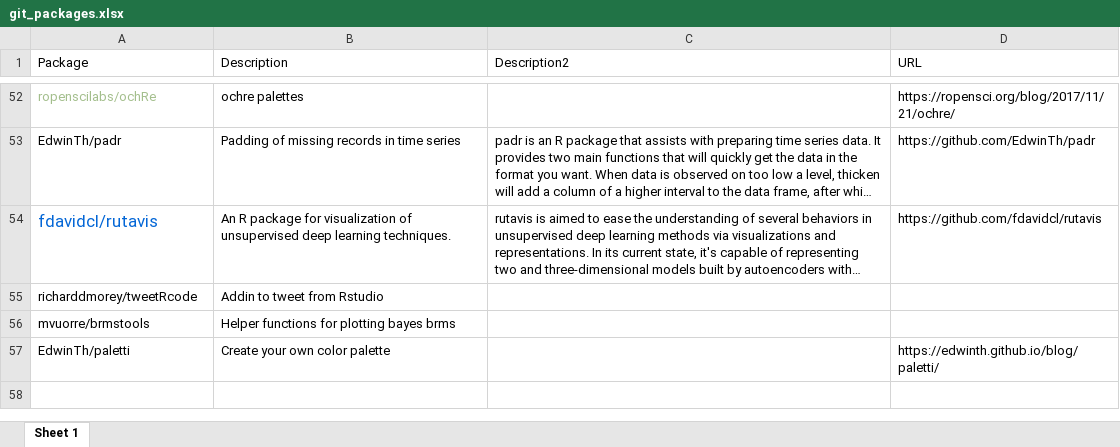
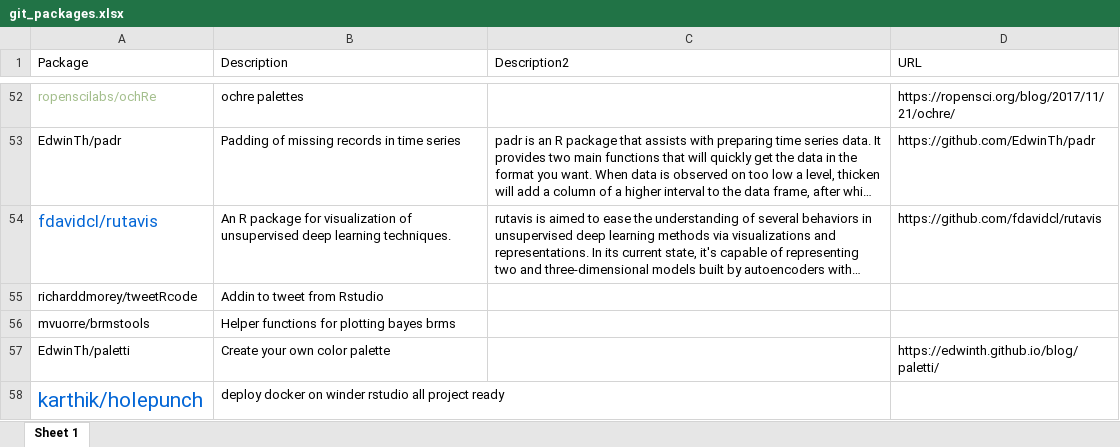
Before and after one commit to verajosemanuel/tidyviz, an Excel workbook: Docs/git_packages.xlsx, sheet Sheet 1, drawn as a sheet; only a part is shown, gaps mark what is left out; long unchanged cells end in …; values as stored, in another font and other column widths than the file's, no borders; the diff names each change by its address in the sheet, - before the commit and + after, or states it on an @@ line.

Commit message:
packagemetrics

```diff
--- a/Docs/git_packages.xlsx (sheet Sheet 1)
+++ b/Docs/git_packages.xlsx (sheet Sheet 1)
+row 58: karthik/holepunch | deploy docker on winder rstudio all project ready
```
Also changed, not shown: 2 other files.
